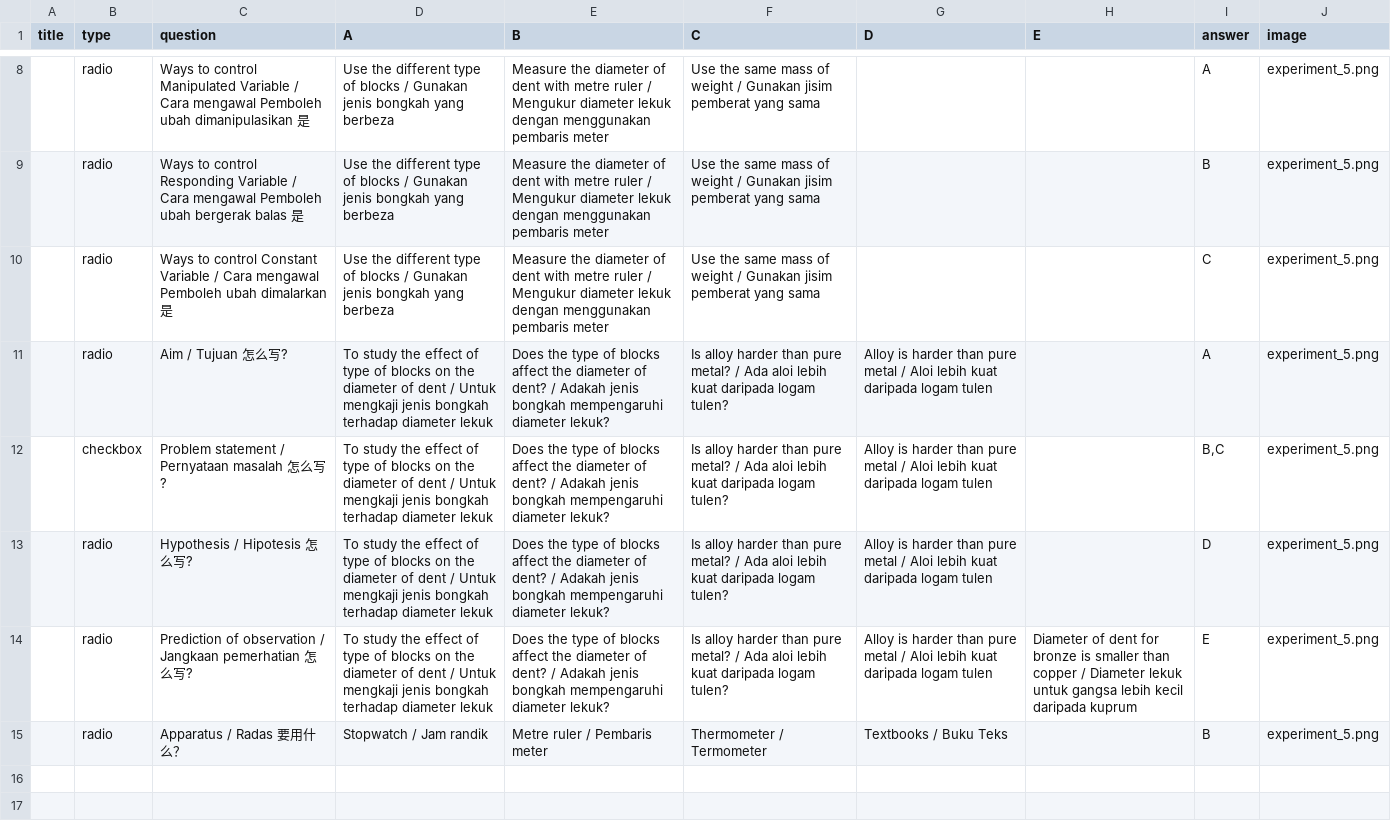
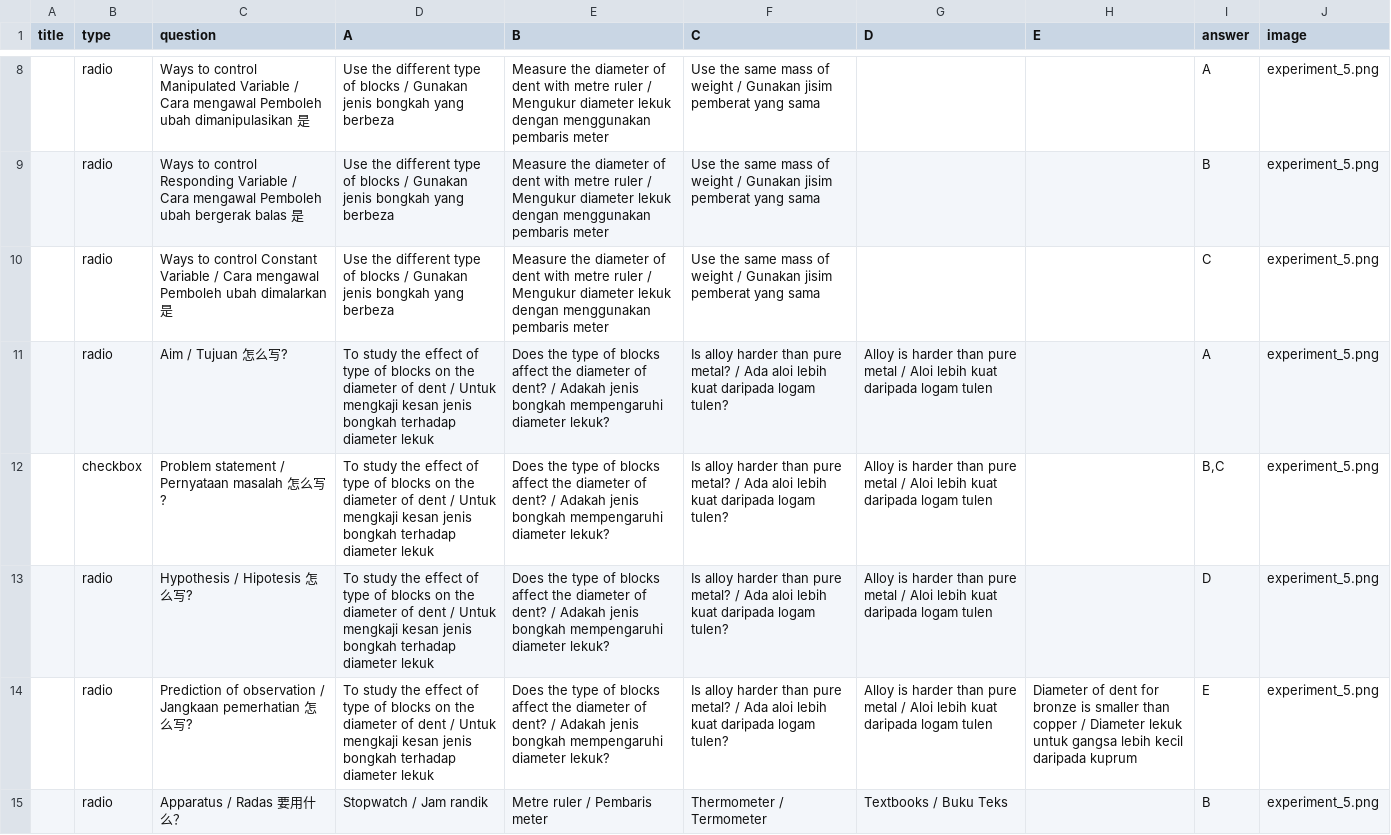
Before and after one commit to nobody0619/F4-SC, a CSV file: SPM SC Experiment 5.csv, drawn as a sheet; only a part is shown, gaps mark what is left out; the diff names each change by its address in the sheet, - before the commit and + after, or states it on an @@ line.

```diff
--- a/SPM SC Experiment 5.csv
+++ b/SPM SC Experiment 5.csv
-D11:D14 (A): …Untuk mengkaji jenis bongkah…
+D11:D14 (A): …Untuk mengkaji kesan jenis bongkah…
```
Also changed, not shown: SPM SC Experiment 6.csv, SPM SC Experiment 7.csv.
